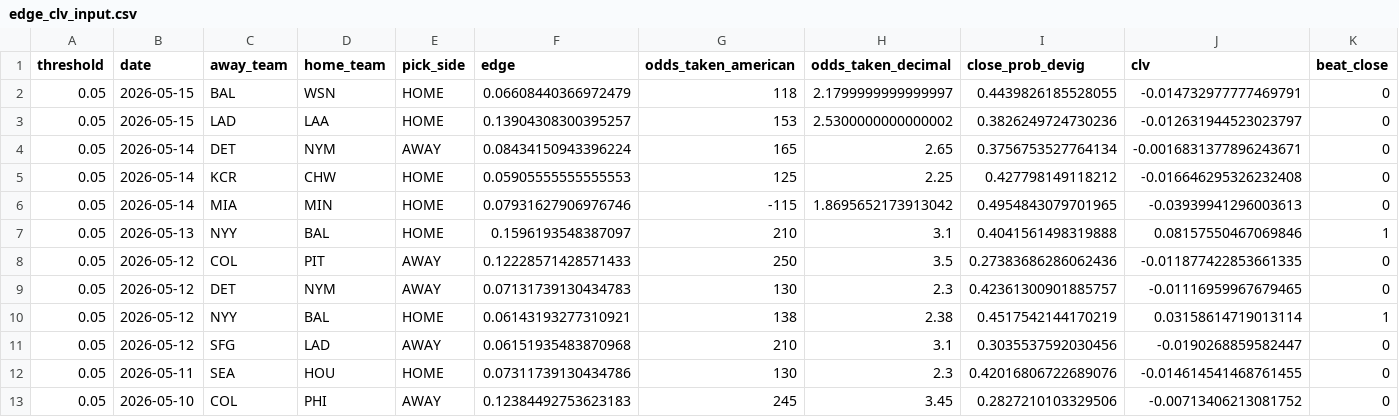
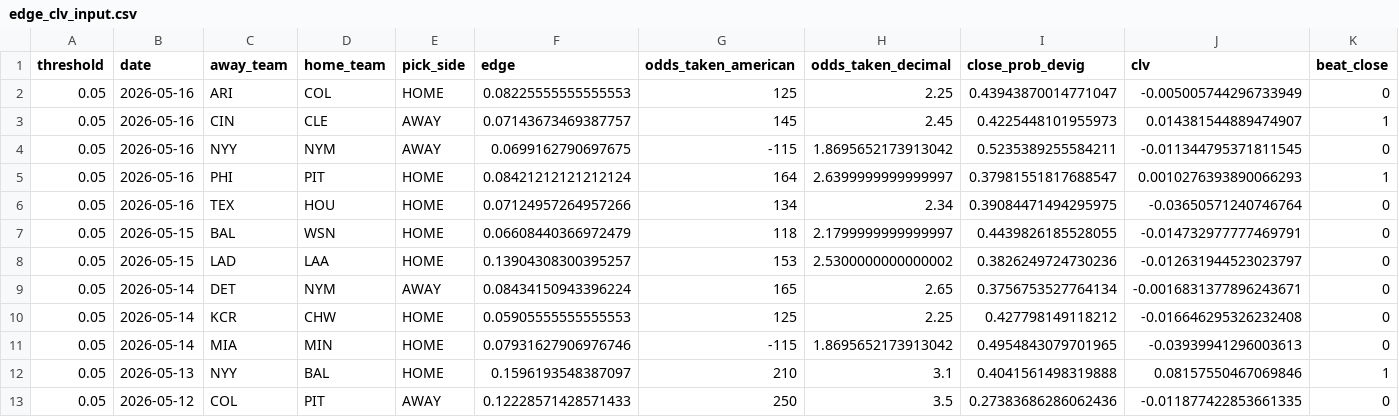
Before and after one commit to ClutchSheets/mlb-f5-forecaster, a CSV file: edge_clv_input.csv, drawn as a sheet; only a part is shown; the shorter side is filled out with more unchanged rows; rows hold the shown columns only; the diff names each change by its address in the sheet, - before the commit and + after, or states it on an @@ line.

```diff
--- a/edge_clv_input.csv
+++ b/edge_clv_input.csv
+row 2: 0.05 | 2026-05-16 | ARI | COL | HOME | 0.08225555555555553 | 125 | 2.25 | 0.43943870014771047 | -0.005005744296733949 | 0
+row 3: 0.05 | 2026-05-16 | CIN | CLE | AWAY | 0.07143673469387757 | 145 | 2.45 | 0.4225448101955973 | 0.014381544889474907 | 1
+row 4: 0.05 | 2026-05-16 | NYY | NYM | AWAY | 0.0699162790697675 | -115 | 1.8695652173913042 | 0.5235389255584211 | -0.011344795371811545 | 0
+row 5: 0.05 | 2026-05-16 | PHI | PIT | HOME | 0.08421212121212124 | 164 | 2.6399999999999997 | 0.37981551817688547 | 0.0010276393890066293 | 1
+row 6: 0.05 | 2026-05-16 | TEX | HOU | HOME | 0.07124957264957266 | 134 | 2.34 | 0.39084471494295975 | -0.03650571240746764 | 0
```
Also changed, not shown: 1 other file.
